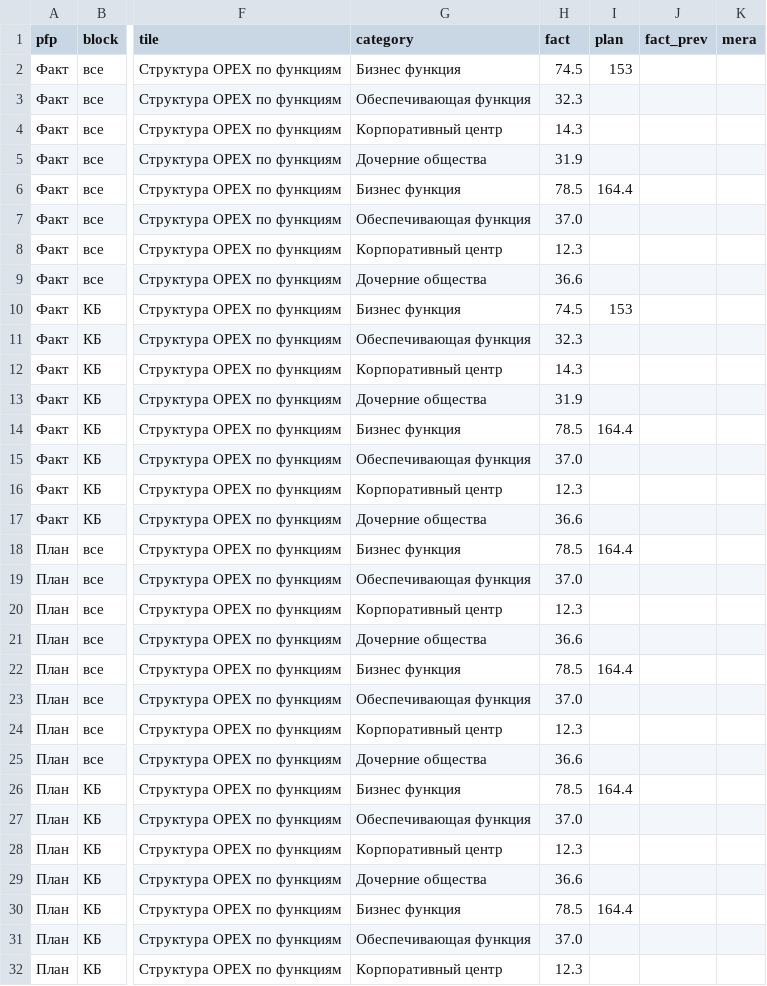
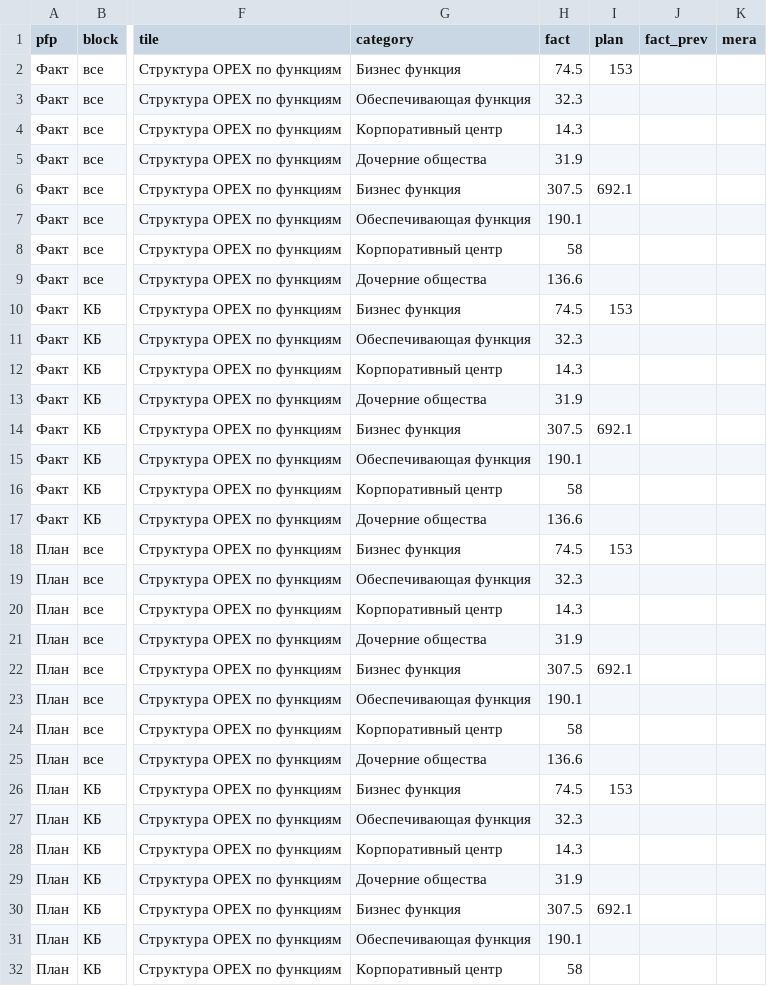
Before and after one commit to PhilippZhulev/dashbord_fin, a CSV file: csv/opex_sopf.csv, drawn as a sheet; only a part is shown, gaps mark what is left out; the diff covers the shown part only; the diff names each change by its address in the sheet, - before the commit and + after, or states it on an @@ line.

```diff
--- a/csv/opex_sopf.csv
+++ b/csv/opex_sopf.csv
-H6 (fact): 78.5
+H6 (fact): 307.5
-I6 (plan): 164.4
+I6 (plan): 692.1
-H7 (fact): 37.0
+H7 (fact): 190.1
-H8 (fact): 12.3
+H8 (fact): 58
-H9 (fact): 36.6
+H9 (fact): 136.6
-H14 (fact): 78.5
+H14 (fact): 307.5
-I14 (plan): 164.4
+I14 (plan): 692.1
-H15 (fact): 37.0
+H15 (fact): 190.1
-H16 (fact): 12.3
+H16 (fact): 58
-H17 (fact): 36.6
+H17 (fact): 136.6
-H18 (fact): 78.5
+H18 (fact): 74.5
-I18 (plan): 164.4
+I18 (plan): 153
-H19 (fact): 37.0
+H19 (fact): 32.3
-H20 (fact): 12.3
+H20 (fact): 14.3
-H21 (fact): 36.6
+H21 (fact): 31.9
-H22 (fact): 78.5
+H22 (fact): 307.5
-I22 (plan): 164.4
+I22 (plan): 692.1
-H23 (fact): 37.0
+H23 (fact): 190.1
-H24 (fact): 12.3
+H24 (fact): 58
-H25 (fact): 36.6
+H25 (fact): 136.6
-H26 (fact): 78.5
+H26 (fact): 74.5
-I26 (plan): 164.4
+I26 (plan): 153
-H27 (fact): 37.0
+H27 (fact): 32.3
-H28 (fact): 12.3
+H28 (fact): 14.3
-H29 (fact): 36.6
+H29 (fact): 31.9
-H30 (fact): 78.5
+H30 (fact): 307.5
-I30 (plan): 164.4
+I30 (plan): 692.1
-H31 (fact): 37.0
+H31 (fact): 190.1
-H32 (fact): 12.3
+H32 (fact): 58
```
Also changed, not shown: 1 edited cell elsewhere in this file, csv/chisl_dchtch.csv, csv/chisl_main.csv, 18 other files.
